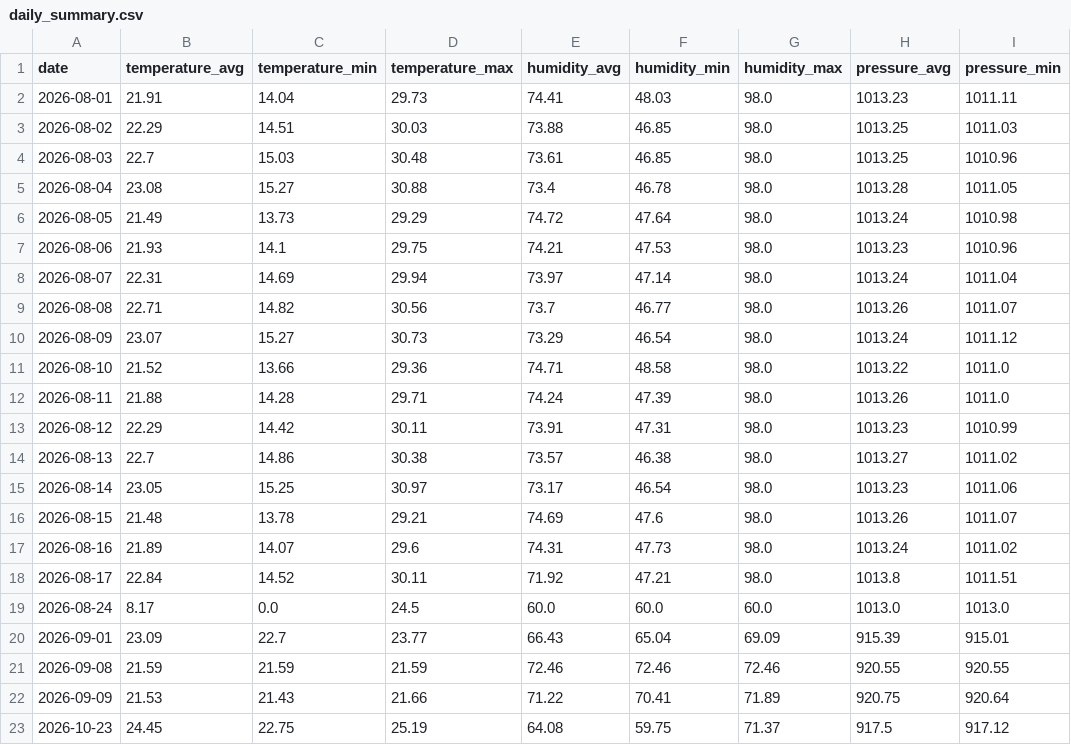
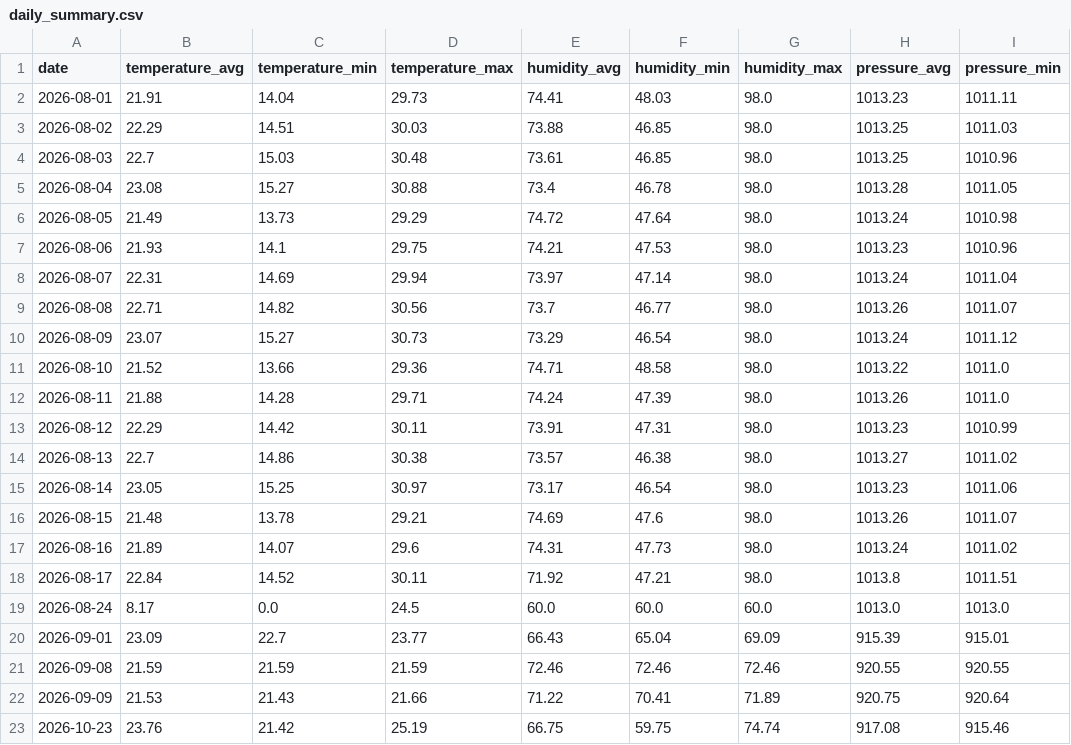
Before and after one commit to Gabriel-Domingueti/weather-station-dashboard, a CSV file: data/aggregated/daily_summary.csv, drawn as a sheet; only a part is shown; the diff names each change by its address in the sheet, - before the commit and + after, or states it on an @@ line.

```diff
--- a/data/aggregated/daily_summary.csv
+++ b/data/aggregated/daily_summary.csv
-B23 (temperature_avg): 24.45
+B23 (temperature_avg): 23.76
-C23 (temperature_min): 22.75
+C23 (temperature_min): 21.42
-E23 (humidity_avg): 64.08
+E23 (humidity_avg): 66.75
-G23 (humidity_max): 71.37
+G23 (humidity_max): 74.74
-H23 (pressure_avg): 917.5
+H23 (pressure_avg): 917.08
-I23 (pressure_min): 917.12
+I23 (pressure_min): 915.46
```
Also changed, not shown: data/aggregated/agrometeorological_indices.csv, data/raw/2026-10.csv.
